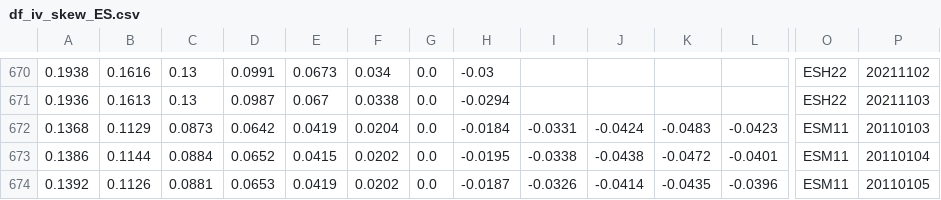
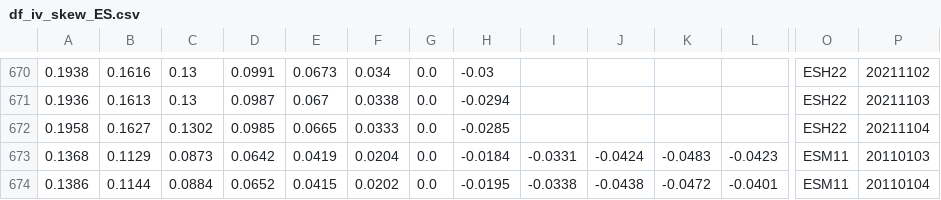
Before and after one commit to bgithub1/dashgrid, a CSV file: dashgrid/df_iv_skew_ES.csv, drawn as a sheet; only a part is shown, gaps mark what is left out; the shorter side is filled out with more unchanged rows; rows hold the shown columns only; the diff names each change by its address in the sheet, - before the commit and + after, or states it on an @@ line.

```diff
--- a/dashgrid/df_iv_skew_ES.csv
+++ b/dashgrid/df_iv_skew_ES.csv
+row 672: 0.1958 | 0.1627 | 0.1302 | 0.0985 | 0.0665 | 0.0333 | 0.0 | -0.0285 |  |  |  |  | ESH22 | 20211104
```
Also changed, not shown: dashgrid/df_iv_skew_CL.csv, dashgrid/df_iv_skew_NG.csv, 3 other files.
